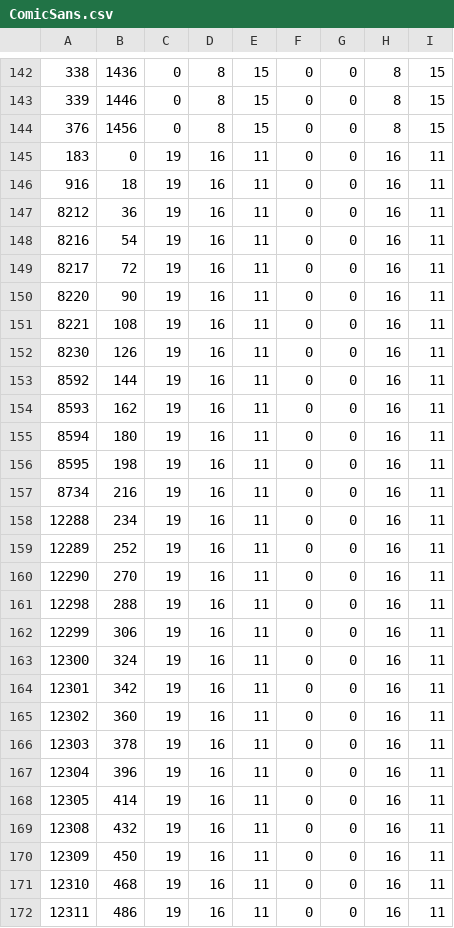
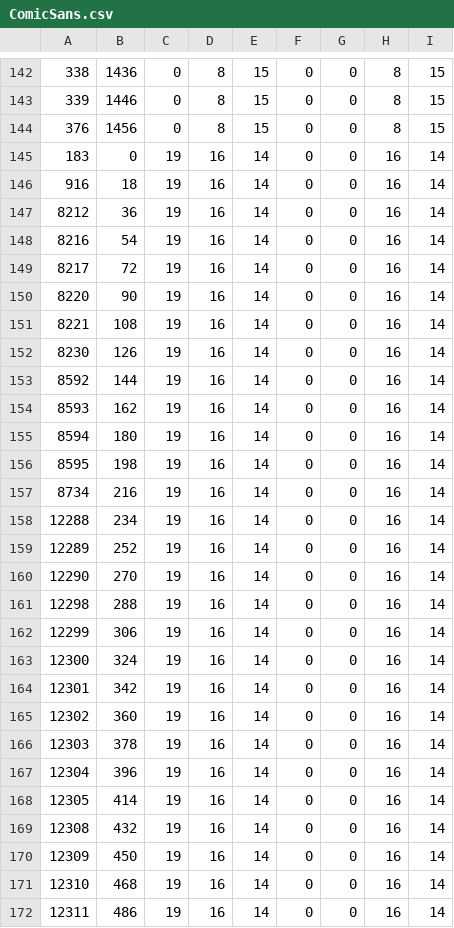
Before and after one commit to ws-3917/GMS-fntgenerator, a CSV file: dist/psot/zh_CN/ComicSans.csv, drawn as a sheet; only a part is shown, gaps mark what is left out; the diff covers the shown part only.

```diff
--- a/dist/psot/zh_CN/ComicSans.csv
+++ b/dist/psot/zh_CN/ComicSans.csv
@@ -144,29 +144,29 @@
 376;1456;0;8;15;0;0;8;15
-183;0;19;16;11;0;0;16;11
-916;18;19;16;11;0;0;16;11
-8212;36;19;16;11;0;0;16;11
-8216;54;19;16;11;0;0;16;11
-8217;72;19;16;11;0;0;16;11
-8220;90;19;16;11;0;0;16;11
-8221;108;19;16;11;0;0;16;11
-8230;126;19;16;11;0;0;16;11
-8592;144;19;16;11;0;0;16;11
-8593;162;19;16;11;0;0;16;11
-8594;180;19;16;11;0;0;16;11
-8595;198;19;16;11;0;0;16;11
-8734;216;19;16;11;0;0;16;11
-12288;234;19;16;11;0;0;16;11
-12289;252;19;16;11;0;0;16;11
-12290;270;19;16;11;0;0;16;11
-12298;288;19;16;11;0;0;16;11
-12299;306;19;16;11;0;0;16;11
-12300;324;19;16;11;0;0;16;11
-12301;342;19;16;11;0;0;16;11
-12302;360;19;16;11;0;0;16;11
-12303;378;19;16;11;0;0;16;11
-12304;396;19;16;11;0;0;16;11
-12305;414;19;16;11;0;0;16;11
-12308;432;19;16;11;0;0;16;11
-12309;450;19;16;11;0;0;16;11
-12310;468;19;16;11;0;0;16;11
-12311;486;19;16;11;0;0;16;11
+183;0;19;16;14;0;0;16;14
+916;18;19;16;14;0;0;16;14
+8212;36;19;16;14;0;0;16;14
+8216;54;19;16;14;0;0;16;14
+8217;72;19;16;14;0;0;16;14
+8220;90;19;16;14;0;0;16;14
+8221;108;19;16;14;0;0;16;14
+8230;126;19;16;14;0;0;16;14
+8592;144;19;16;14;0;0;16;14
+8593;162;19;16;14;0;0;16;14
+8594;180;19;16;14;0;0;16;14
+8595;198;19;16;14;0;0;16;14
+8734;216;19;16;14;0;0;16;14
+12288;234;19;16;14;0;0;16;14
+12289;252;19;16;14;0;0;16;14
+12290;270;19;16;14;0;0;16;14
+12298;288;19;16;14;0;0;16;14
+12299;306;19;16;14;0;0;16;14
+12300;324;19;16;14;0;0;16;14
+12301;342;19;16;14;0;0;16;14
+12302;360;19;16;14;0;0;16;14
+12303;378;19;16;14;0;0;16;14
+12304;396;19;16;14;0;0;16;14
+12305;414;19;16;14;0;0;16;14
+12308;432;19;16;14;0;0;16;14
+12309;450;19;16;14;0;0;16;14
+12310;468;19;16;14;0;0;16;14
+12311;486;19;16;14;0;0;16;14
```
Also changed, not shown: 48 edited cells elsewhere in this file, dist/psot/zh_CN/Papyrus.csv, dist/psot/zh_TW/ComicSans.csv, 4 other files.
